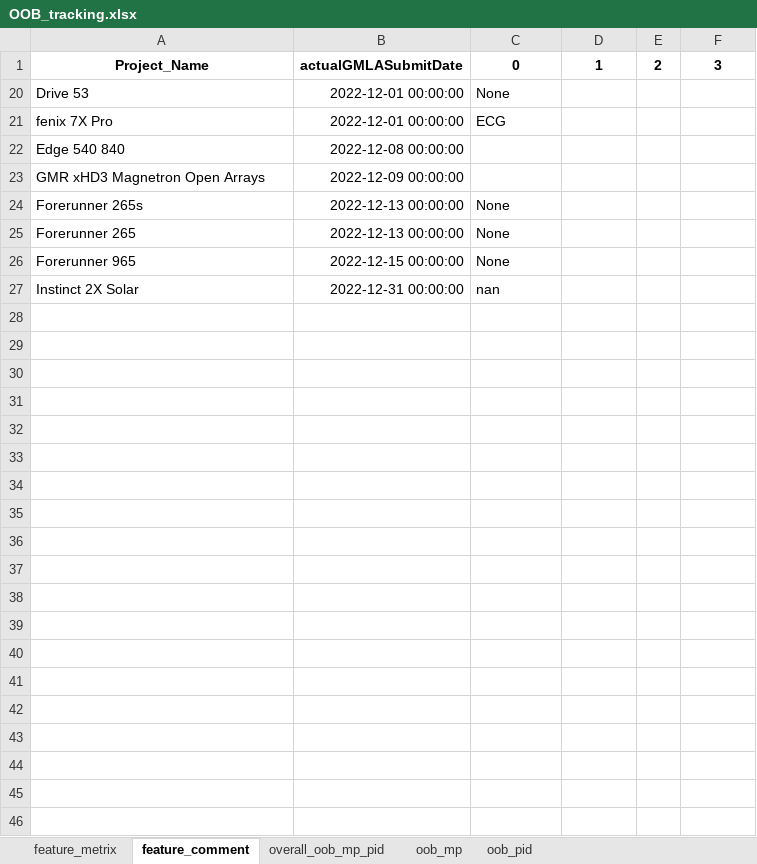
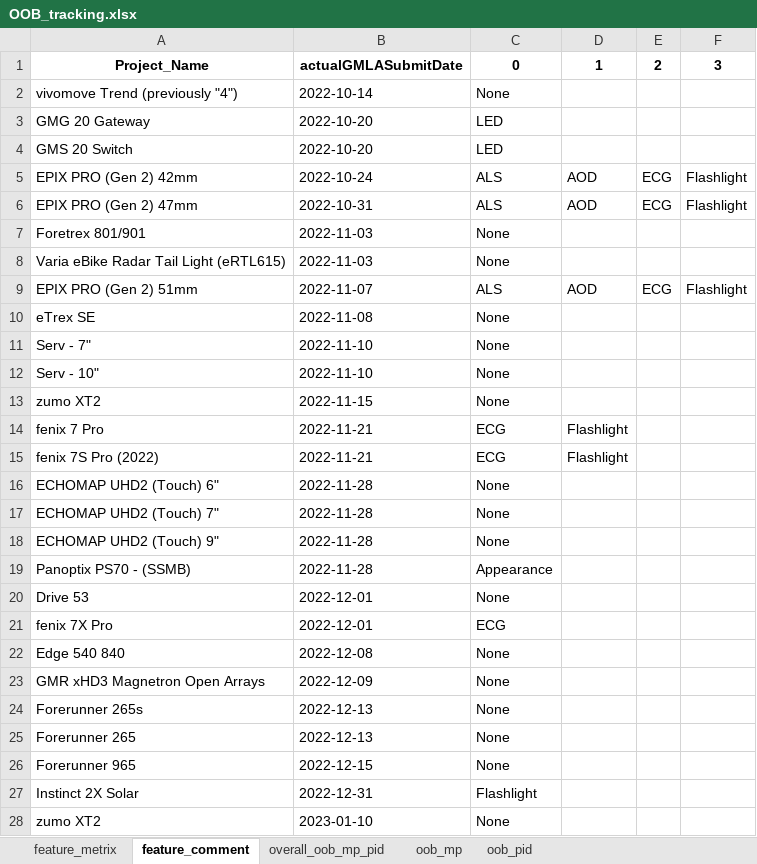
Before and after one commit to CPWRF/Projects, an Excel workbook: Projects tracking/OOB/OOB_tracking.xlsx, sheet feature_comment, drawn as a sheet; values as stored, in another font and other column widths than the file's, no borders; the diff names each change by its address in the sheet, - before the commit and + after, or states it on an @@ line.

```diff
--- a/Projects tracking/OOB/OOB_tracking.xlsx (sheet feature_comment)
+++ b/Projects tracking/OOB/OOB_tracking.xlsx (sheet feature_comment)
+row 2: vivomove Trend (previously "4") | 2022-10-14 | None
+row 3: GMG 20 Gateway | 2022-10-20 | LED
+row 4: GMS 20 Switch | 2022-10-20 | LED
+row 5: EPIX PRO (Gen 2) 42mm | 2022-10-24 | ALS | AOD | ECG | Flashlight
+row 6: EPIX PRO (Gen 2) 47mm | 2022-10-31 | ALS | AOD | ECG | Flashlight
+row 7: Foretrex 801/901 | 2022-11-03 | None
+row 8: Varia eBike Radar Tail Light (eRTL615) | 2022-11-03 | None
+row 9: EPIX PRO (Gen 2) 51mm | 2022-11-07 | ALS | AOD | ECG | Flashlight
+row 10: eTrex SE | 2022-11-08 | None
+row 11: Serv - 7" | 2022-11-10 | None
+row 12: Serv - 10" | 2022-11-10 | None
+row 13: zumo XT2 | 2022-11-15 | None
+row 14: fenix 7 Pro | 2022-11-21 | ECG | Flashlight
+row 15: fenix 7S Pro (2022) | 2022-11-21 | ECG | Flashlight
+row 16: ECHOMAP UHD2 (Touch) 6" | 2022-11-28 | None
+row 17: ECHOMAP UHD2 (Touch) 7" | 2022-11-28 | None
+row 18: ECHOMAP UHD2 (Touch) 9" | 2022-11-28 | None
+row 19: Panoptix PS70 - (SSMB) | 2022-11-28 | Appearance
-B20:B21: 2022-12-01 00:00:00
+B20:B21: 2022-12-01
-B22: 2022-12-08 00:00:00
+B22: 2022-12-08
-C22:C23: (empty)
+C22:C23: None
-B23: 2022-12-09 00:00:00
+B23: 2022-12-09
-B24:B25: 2022-12-13 00:00:00
+B24:B25: 2022-12-13
-B26: 2022-12-15 00:00:00
+B26: 2022-12-15
-B27: 2022-12-31 00:00:00
+B27: 2022-12-31
-C27: nan
+C27: Flashlight
+row 28: zumo XT2 | 2023-01-10 | None
```
Also changed, not shown: sheet oob_mp, sheet overall_oob_mp_pid, sheet oob_pid, sheet feature_metrix, hidden cells, 1 other file.
